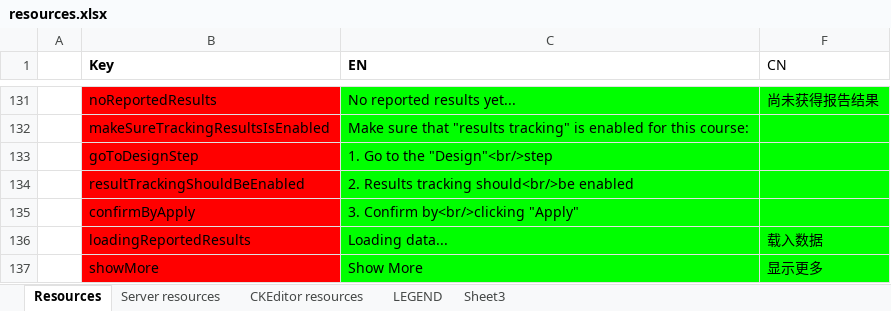
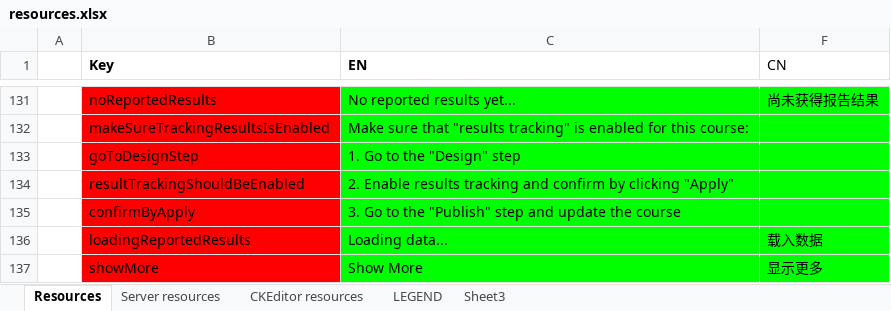
Before and after one commit to jaw4ik/assessment, an Excel workbook: sources/easygenerator.Web/App/localization/resources.xlsx, sheet Resources, drawn as a sheet; only a part is shown, gaps mark what is left out; values as stored, in another font and other column widths than the file's, no borders; charts and pictures not drawn; the diff names each change by its address in the sheet, - before the commit and + after, or states it on an @@ line.

Commit message:
EWD-24304 - Correct hint for results page
Former-commit-id: 5e007fe48a0ea190bb8d970768d75a53f8f8a0e9

```diff
--- a/sources/easygenerator.Web/App/localization/resources.xlsx (sheet Resources)
+++ b/sources/easygenerator.Web/App/localization/resources.xlsx (sheet Resources)
-C133 (EN): 1. Go to the "Design"<br/>step
+C133 (EN): 1. Go to the "Design" step
-C134 (EN): 2. Results tracking should<br/>be enabled
+C134 (EN): 2. Enable results tracking and confirm by clicking "Apply"
-C135 (EN): 3. Confirm by<br/>clicking "Apply"
+C135 (EN): 3. Go to the "Publish" step and update the course
```
Also changed, not shown: sheet Server resources, 3 other files.
